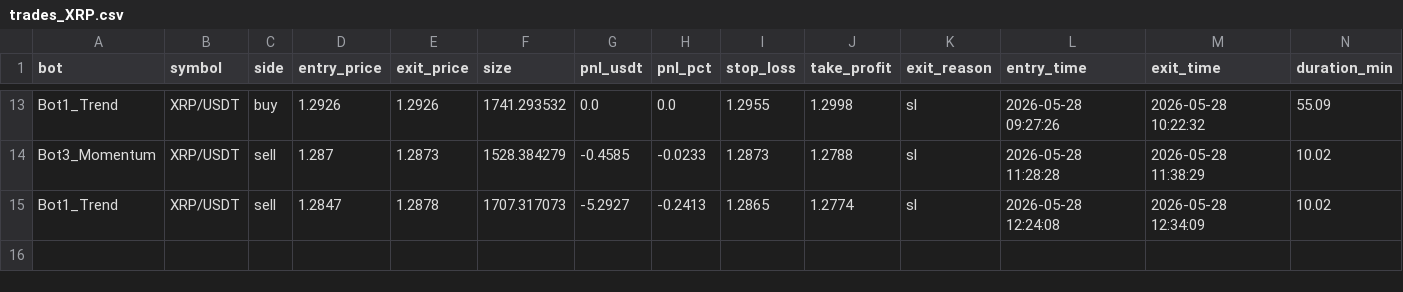
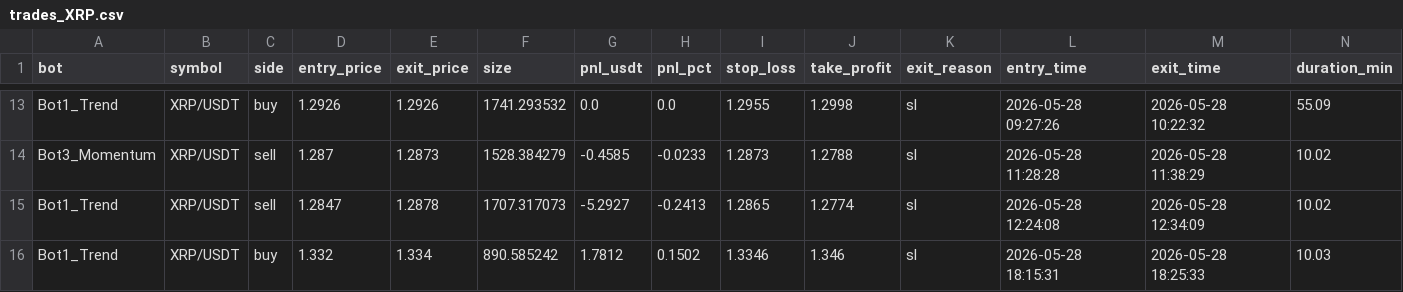
Before and after one commit to Jorjota12/trading_bots, a CSV file: trades_XRP.csv, drawn as a sheet; only a part is shown, gaps mark what is left out.

Commit message:
update trades_XRP.csv

```diff
--- a/trades_XRP.csv
+++ b/trades_XRP.csv
@@ -15 +15,2 @@ Bot3_Momentum,XRP/USDT,sell,1.287,1.2873,1528.384279,-0.4585,-0.0233,1.2873,1.27
 Bot1_Trend,XRP/USDT,sell,1.2847,1.2878,1707.317073,-5.2927,-0.2413,1.2865,1.2774,sl,2026-05-28 12:24:08,2026-05-28 12:34:09,10.02
+Bot1_Trend,XRP/USDT,buy,1.332,1.334,890.585242,1.7812,0.1502,1.3346,1.346,sl,2026-05-28 18:15:31,2026-05-28 18:25:33,10.03
```
